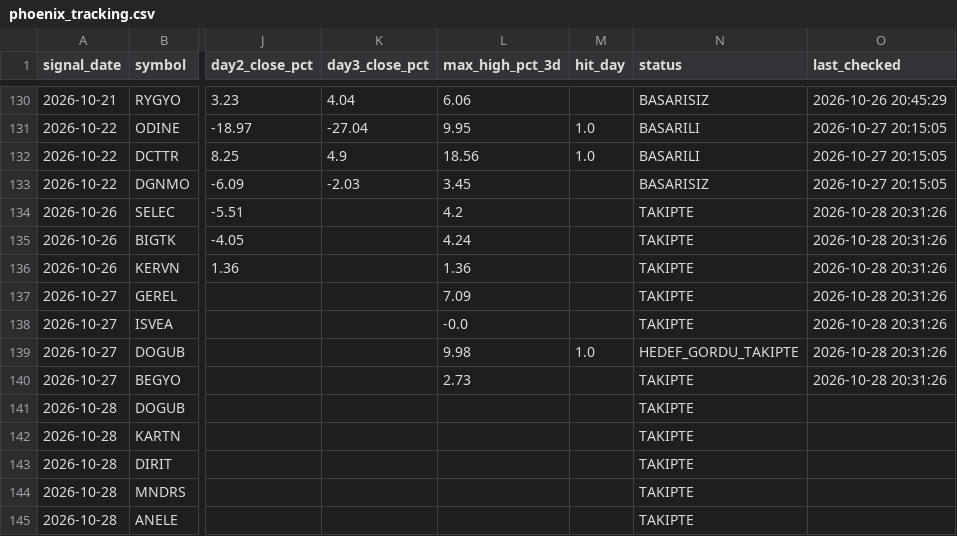
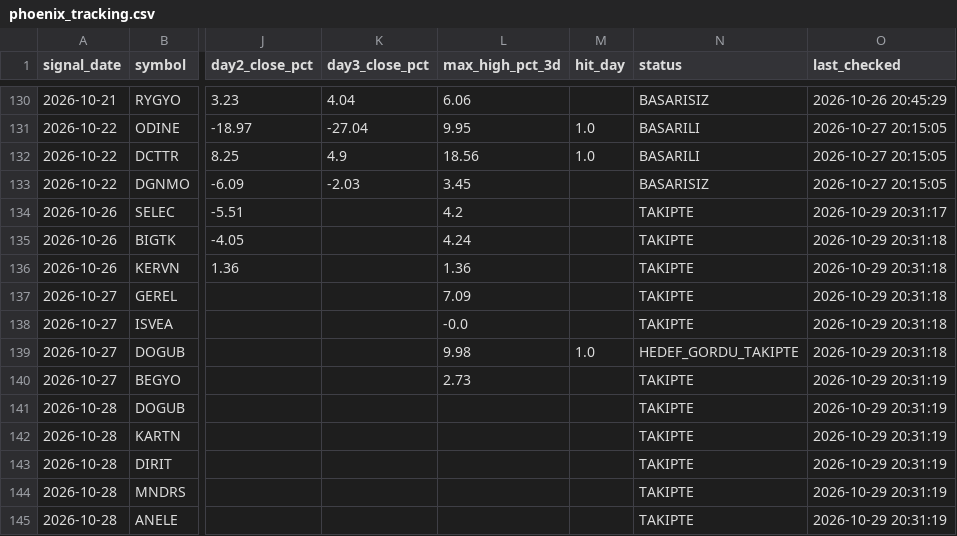
Before and after one commit to swcydsqzjb-bit/-phoenix, a CSV file: phoenix_tracking.csv, drawn as a sheet; only a part is shown, gaps mark what is left out; the diff names each change by its address in the sheet, - before the commit and + after, or states it on an @@ line.

```diff
--- a/phoenix_tracking.csv
+++ b/phoenix_tracking.csv
-O134 (last_checked): 2026-10-28 20:31:26
+O134 (last_checked): 2026-10-29 20:31:17
-O135:O139 (last_checked): 2026-10-28 20:31:26
+O135:O139 (last_checked): 2026-10-29 20:31:18
-O140 (last_checked): 2026-10-28 20:31:26
+O140 (last_checked): 2026-10-29 20:31:19
-O141:O145 (last_checked): (empty)
+O141:O145 (last_checked): 2026-10-29 20:31:19
```
